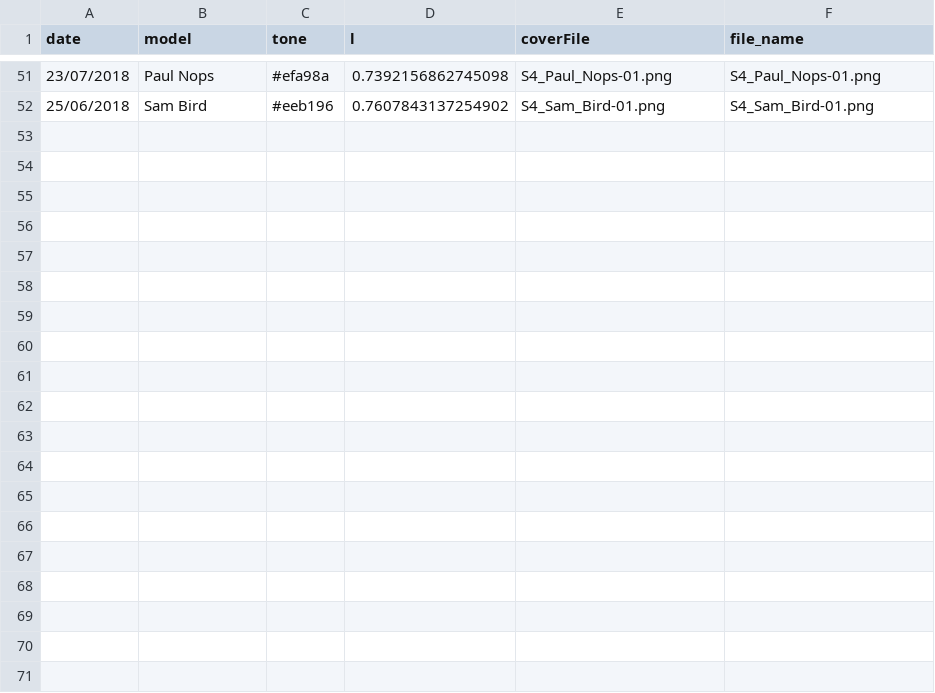
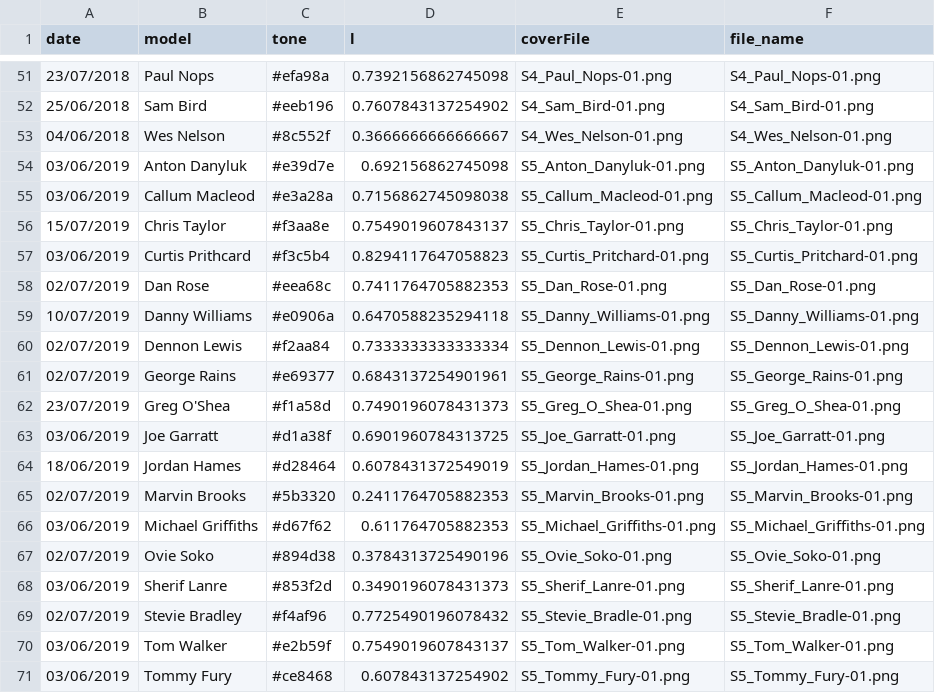
Before and after one commit to mrdcy/mrdcy.github.io, a CSV file: dist/assets/data/faces.csv, drawn as a sheet; only a part is shown, gaps mark what is left out.

Commit message:
fwd

```diff
--- a/dist/assets/data/faces.csv
+++ b/dist/assets/data/faces.csv
@@ -52 +52,20 @@
 "25/06/2018","Sam Bird","#eeb196",0.7607843137254902,"S4_Sam_Bird-01.png","S4_Sam_Bird-01.png"
+"04/06/2018","Wes Nelson","#8c552f",0.3666666666666667,"S4_Wes_Nelson-01.png","S4_Wes_Nelson-01.png"
+"03/06/2019","Anton Danyluk","#e39d7e",0.692156862745098,"S5_Anton_Danyluk-01.png","S5_Anton_Danyluk-01.png"
+"03/06/2019","Callum Macleod","#e3a28a",0.7156862745098038,"S5_Callum_Macleod-01.png","S5_Callum_Macleod-01.png"
+"15/07/2019","Chris Taylor","#f3aa8e",0.7549019607843137,"S5_Chris_Taylor-01.png","S5_Chris_Taylor-01.png"
+"03/06/2019","Curtis Prithcard","#f3c5b4",0.8294117647058823,"S5_Curtis_Pritchard-01.png","S5_Curtis_Pritchard-01.png"
+"02/07/2019","Dan Rose","#eea68c",0.7411764705882353,"S5_Dan_Rose-01.png","S5_Dan_Rose-01.png"
+"10/07/2019","Danny Williams","#e0906a",0.6470588235294118,"S5_Danny_Williams-01.png","S5_Danny_Williams-01.png"
+"02/07/2019","Dennon Lewis","#f2aa84",0.7333333333333334,"S5_Dennon_Lewis-01.png","S5_Dennon_Lewis-01.png"
+"02/07/2019","George Rains","#e69377",0.6843137254901961,"S5_George_Rains-01.png","S5_George_Rains-01.png"
+"23/07/2019","Greg O'Shea","#f1a58d",0.7490196078431373,"S5_Greg_O_Shea-01.png","S5_Greg_O_Shea-01.png"
+"03/06/2019","Joe Garratt","#d1a38f",0.6901960784313725,"S5_Joe_Garratt-01.png","S5_Joe_Garratt-01.png"
+"18/06/2019","Jordan Hames","#d28464",0.6078431372549019,"S5_Jordan_Hames-01.png","S5_Jordan_Hames-01.png"
+"02/07/2019","Marvin Brooks","#5b3320",0.2411764705882353,"S5_Marvin_Brooks-01.png","S5_Marvin_Brooks-01.png"
+"03/06/2019","Michael Griffiths","#d67f62",0.611764705882353,"S5_Michael_Griffiths-01.png","S5_Michael_Griffiths-01.png"
+"02/07/2019","Ovie Soko","#894d38",0.3784313725490196,"S5_Ovie_Soko-01.png","S5_Ovie_Soko-01.png"
+"03/06/2019","Sherif Lanre","#853f2d",0.3490196078431373,"S5_Sherif_Lanre-01.png","S5_Sherif_Lanre-01.png"
+"02/07/2019","Stevie Bradley","#f4af96",0.7725490196078432,"S5_Stevie_Bradle-01.png","S5_Stevie_Bradle-01.png"
+"03/06/2019","Tom Walker","#e2b59f",0.7549019607843137,"S5_Tom_Walker-01.png","S5_Tom_Walker-01.png"
+"03/06/2019","Tommy Fury","#ce8468",0.607843137254902,"S5_Tommy_Fury-01.png","S5_Tommy_Fury-01.png"
```
